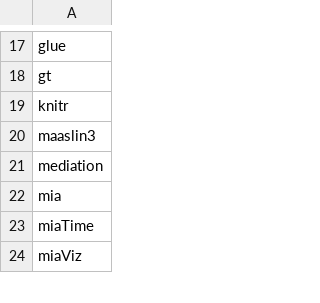
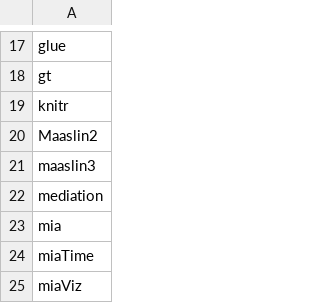
Before and after one commit to microbiome/OMA, a CSV file: oma_packages/oma_packages.csv, drawn as a sheet; only a part is shown, gaps mark what is left out; the diff names each change by its address in the sheet, - before the commit and + after, or states it on an @@ line.

```diff
--- a/oma_packages/oma_packages.csv
+++ b/oma_packages/oma_packages.csv
+row 20: Maaslin2
```
Also changed, not shown: 1 other file.
